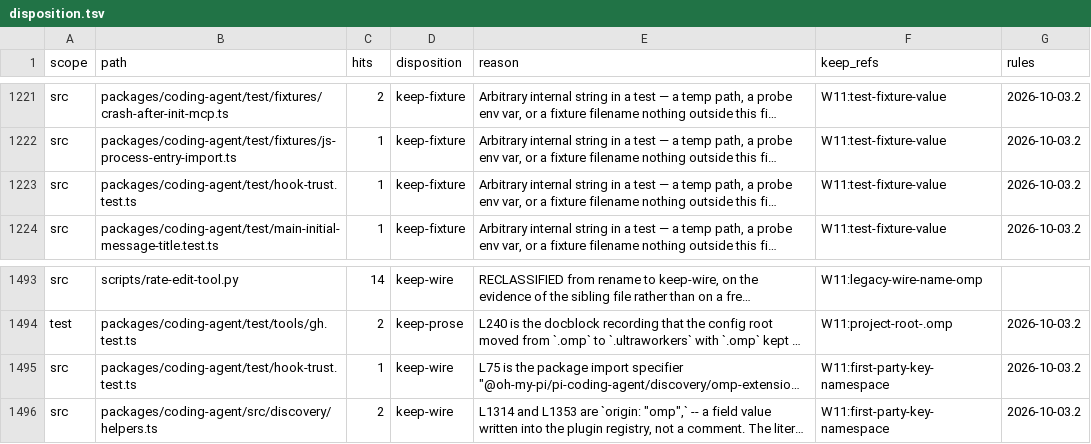
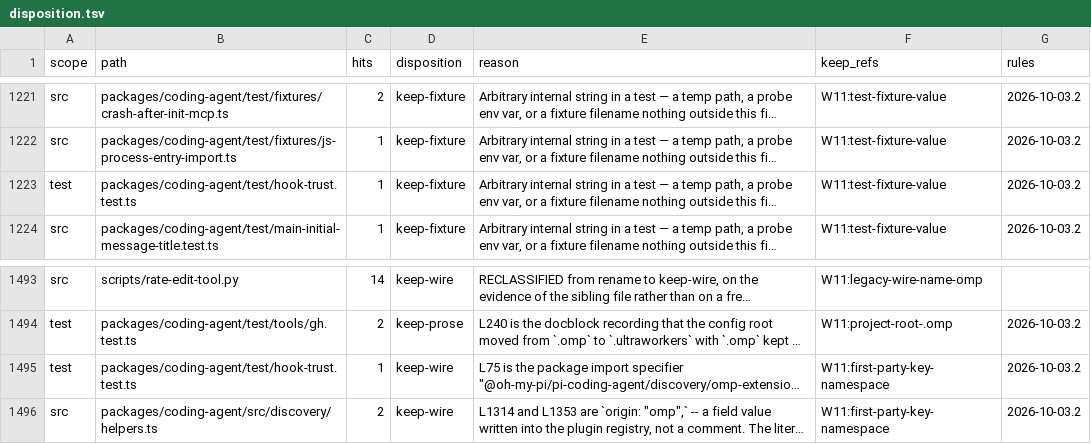
Before and after one commit to ultrabuilders/ultraworkers, a TSV file: scripts/rename/disposition.tsv, drawn as a sheet; only a part is shown, gaps mark what is left out; long unchanged cells end in …; the diff names each change by its address in the sheet, - before the commit and + after, or states it on an @@ line.

```diff
--- a/scripts/rename/disposition.tsv
+++ b/scripts/rename/disposition.tsv
-A1223 (scope): src
+A1223 (scope): test
-A1495 (scope): src
+A1495 (scope): test
```
